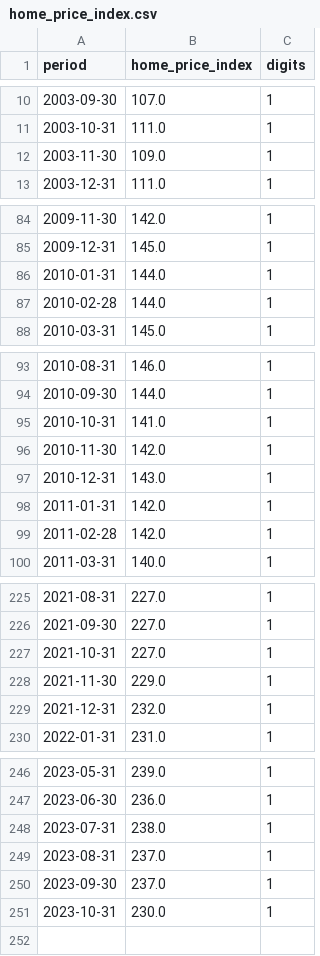
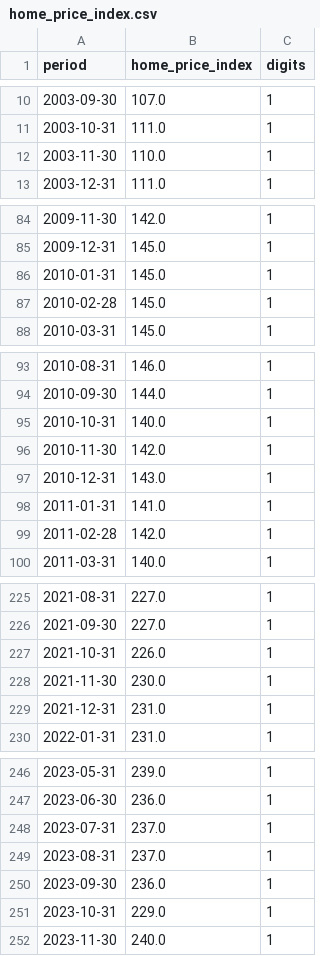
Before and after one commit to ivoytov/manhattan, a CSV file: home_price_index.csv, drawn as a sheet; only a part is shown, gaps mark what is left out; the diff covers the shown part only.

```diff
--- a/home_price_index.csv
+++ b/home_price_index.csv
@@ -11,3 +11,3 @@ period,home_price_index,digits
 2003-10-31,111.0,1
-2003-11-30,109.0,1
+2003-11-30,110.0,1
 2003-12-31,111.0,1
@@ -85,4 +85,4 @@ period,home_price_index,digits
 2009-12-31,145.0,1
-2010-01-31,144.0,1
-2010-02-28,144.0,1
+2010-01-31,145.0,1
+2010-02-28,145.0,1
 2010-03-31,145.0,1
@@ -94,6 +94,6 @@ period,home_price_index,digits
 2010-09-30,144.0,1
-2010-10-31,141.0,1
+2010-10-31,140.0,1
 2010-11-30,142.0,1
 2010-12-31,143.0,1
-2011-01-31,142.0,1
+2011-01-31,141.0,1
 2011-02-28,142.0,1
@@ -226,5 +226,5 @@ period,home_price_index,digits
 2021-09-30,227.0,1
-2021-10-31,227.0,1
-2021-11-30,229.0,1
-2021-12-31,232.0,1
+2021-10-31,226.0,1
+2021-11-30,230.0,1
+2021-12-31,231.0,1
 2022-01-31,231.0,1
@@ -247,5 +247,6 @@ period,home_price_index,digits
 2023-06-30,236.0,1
-2023-07-31,238.0,1
+2023-07-31,237.0,1
 2023-08-31,237.0,1
-2023-09-30,237.0,1
-2023-10-31,230.0,1
+2023-09-30,236.0,1
+2023-10-31,229.0,1
+2023-11-30,240.0,1
```
Also changed, not shown: 8 edited cells elsewhere in this file, home_price_subindex.csv, transactions/outliers.csv, 1 other file.
